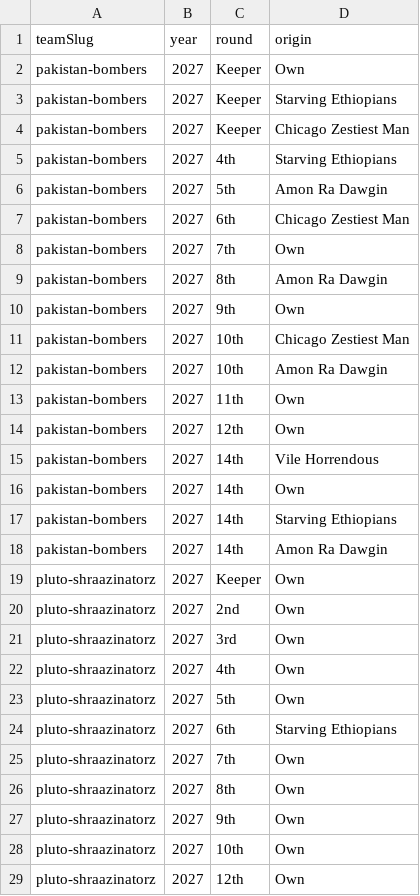
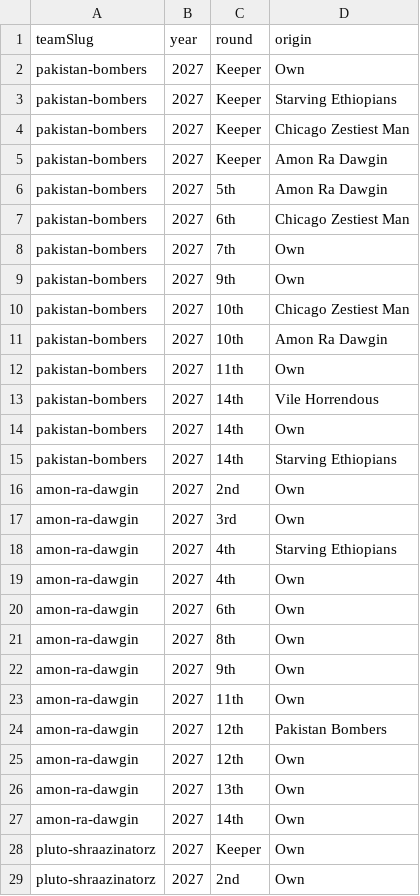
Before and after one commit to Scav-game/MakeFantasyGreatAgain, a CSV file: data/draft-picks.csv, drawn as a sheet; only a part is shown; the shorter side is filled out with more unchanged rows; the diff covers the shown part only.

```diff
--- a/data/draft-picks.csv
+++ b/data/draft-picks.csv
@@ -4,3 +4,3 @@ pakistan-bombers,2027,Keeper,Starving Ethiopians
 pakistan-bombers,2027,Keeper,Chicago Zestiest Man
-pakistan-bombers,2027,4th,Starving Ethiopians
+pakistan-bombers,2027,Keeper,Amon Ra Dawgin
 pakistan-bombers,2027,5th,Amon Ra Dawgin
@@ -8,3 +8,2 @@ pakistan-bombers,2027,6th,Chicago Zestiest Man
 pakistan-bombers,2027,7th,Own
-pakistan-bombers,2027,8th,Amon Ra Dawgin
 pakistan-bombers,2027,9th,Own
@@ -13,3 +12,2 @@ pakistan-bombers,2027,10th,Amon Ra Dawgin
 pakistan-bombers,2027,11th,Own
-pakistan-bombers,2027,12th,Own
 pakistan-bombers,2027,14th,Vile Horrendous
@@ -17,3 +15,14 @@ pakistan-bombers,2027,14th,Own
 pakistan-bombers,2027,14th,Starving Ethiopians
-pakistan-bombers,2027,14th,Amon Ra Dawgin
+amon-ra-dawgin,2027,2nd,Own
+amon-ra-dawgin,2027,3rd,Own
+amon-ra-dawgin,2027,4th,Starving Ethiopians
+amon-ra-dawgin,2027,4th,Own
+amon-ra-dawgin,2027,6th,Own
+amon-ra-dawgin,2027,8th,Own
+amon-ra-dawgin,2027,9th,Own
+amon-ra-dawgin,2027,11th,Own
+amon-ra-dawgin,2027,12th,Pakistan Bombers
+amon-ra-dawgin,2027,12th,Own
+amon-ra-dawgin,2027,13th,Own
+amon-ra-dawgin,2027,14th,Own
 pluto-shraazinatorz,2027,Keeper,Own
```
Also changed, not shown: 1 removed row elsewhere in this file.
